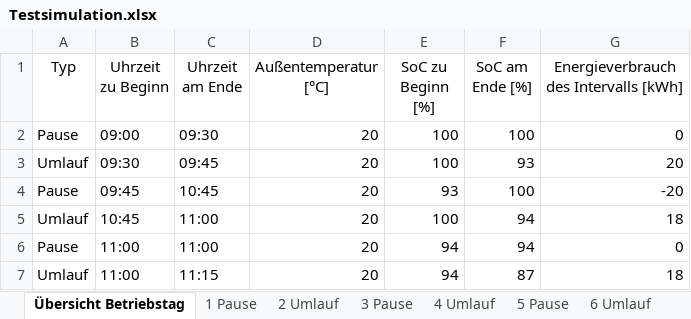
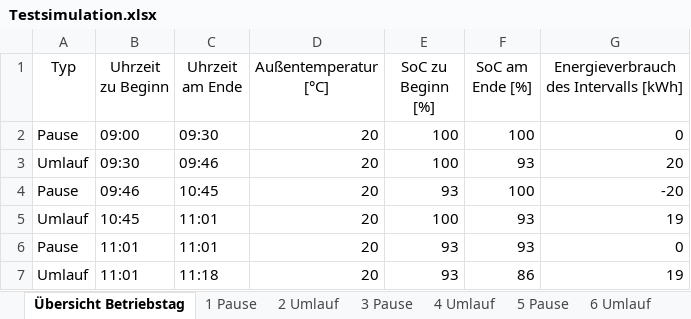
Before and after one commit to fabiofrank/Bachelorarbeit, an Excel workbook: Outputdateien/Testsimulation.xlsx, sheet Übersicht Betriebstag, drawn as a sheet; values as stored, in another font and other column widths than the file's, no borders; table styles not drawn; the diff names each change by its address in the sheet, - before the commit and + after, or states it on an @@ line.

```diff
--- a/Outputdateien/Testsimulation.xlsx (sheet Übersicht Betriebstag)
+++ b/Outputdateien/Testsimulation.xlsx (sheet Übersicht Betriebstag)
-C3 (Uhrzeit am Ende): 09:45
+C3 (Uhrzeit am Ende): 09:46
-B4 (Uhrzeit zu Beginn): 09:45
+B4 (Uhrzeit zu Beginn): 09:46
-C5:C6 (Uhrzeit am Ende): 11:00
+C5:C6 (Uhrzeit am Ende): 11:01
-F5:F6 (SoC am Ende [%]): 94
+F5:F6 (SoC am Ende [%]): 93
-G5: 18
+G5: 19
-B6:B7 (Uhrzeit zu Beginn): 11:00
+B6:B7 (Uhrzeit zu Beginn): 11:01
-E6:E7 (SoC zu Beginn [%]): 94
+E6:E7 (SoC zu Beginn [%]): 93
-C7 (Uhrzeit am Ende): 11:15
+C7 (Uhrzeit am Ende): 11:18
-F7 (SoC am Ende [%]): 87
+F7 (SoC am Ende [%]): 86
-G7: 18
+G7: 19
```
Also changed, not shown: sheet 6 Umlauf, sheet 2 Umlauf, sheet 4 Umlauf, sheet 3 Pause, sheet 5 Pause, Inputdateien/Input.xlsx, 7 other files.
